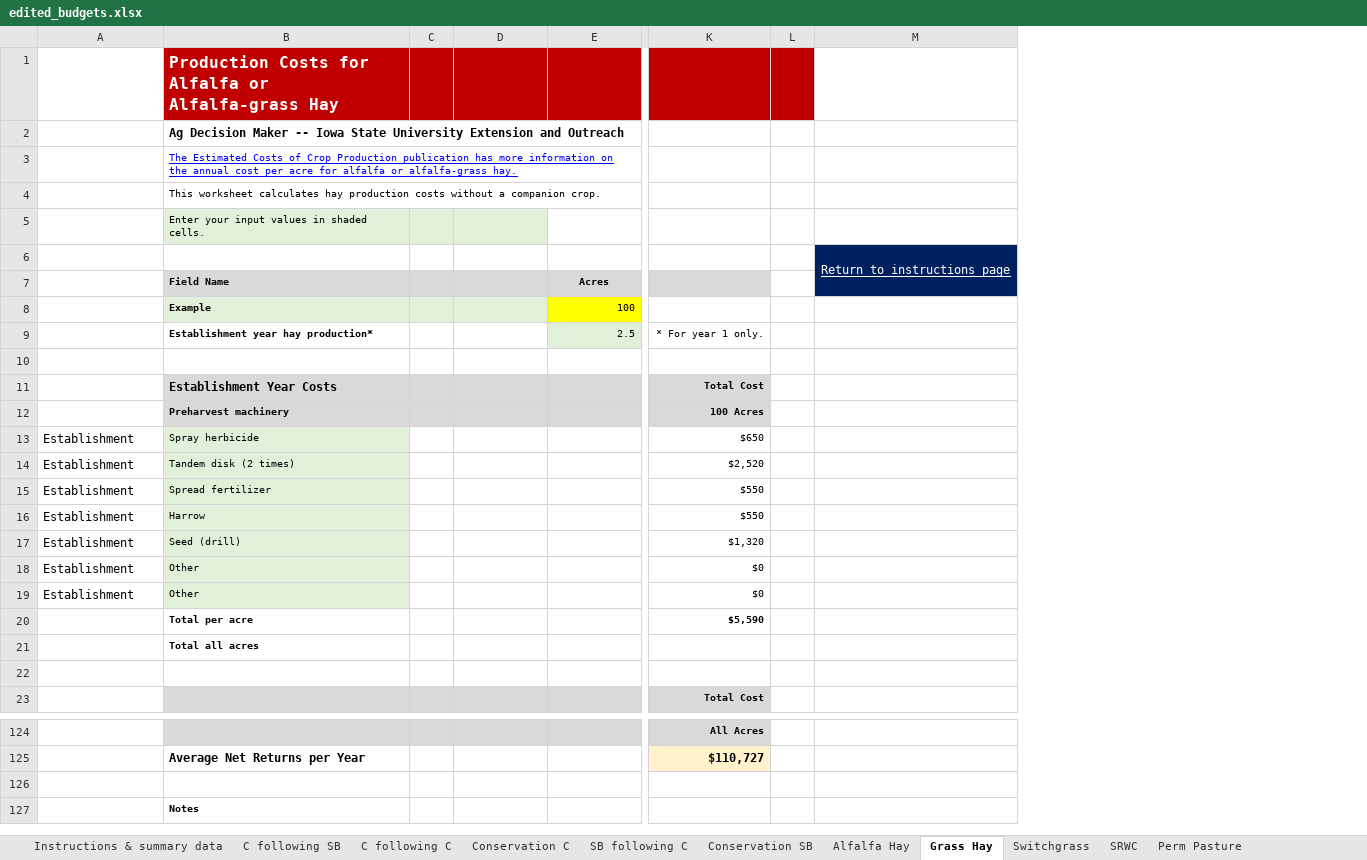
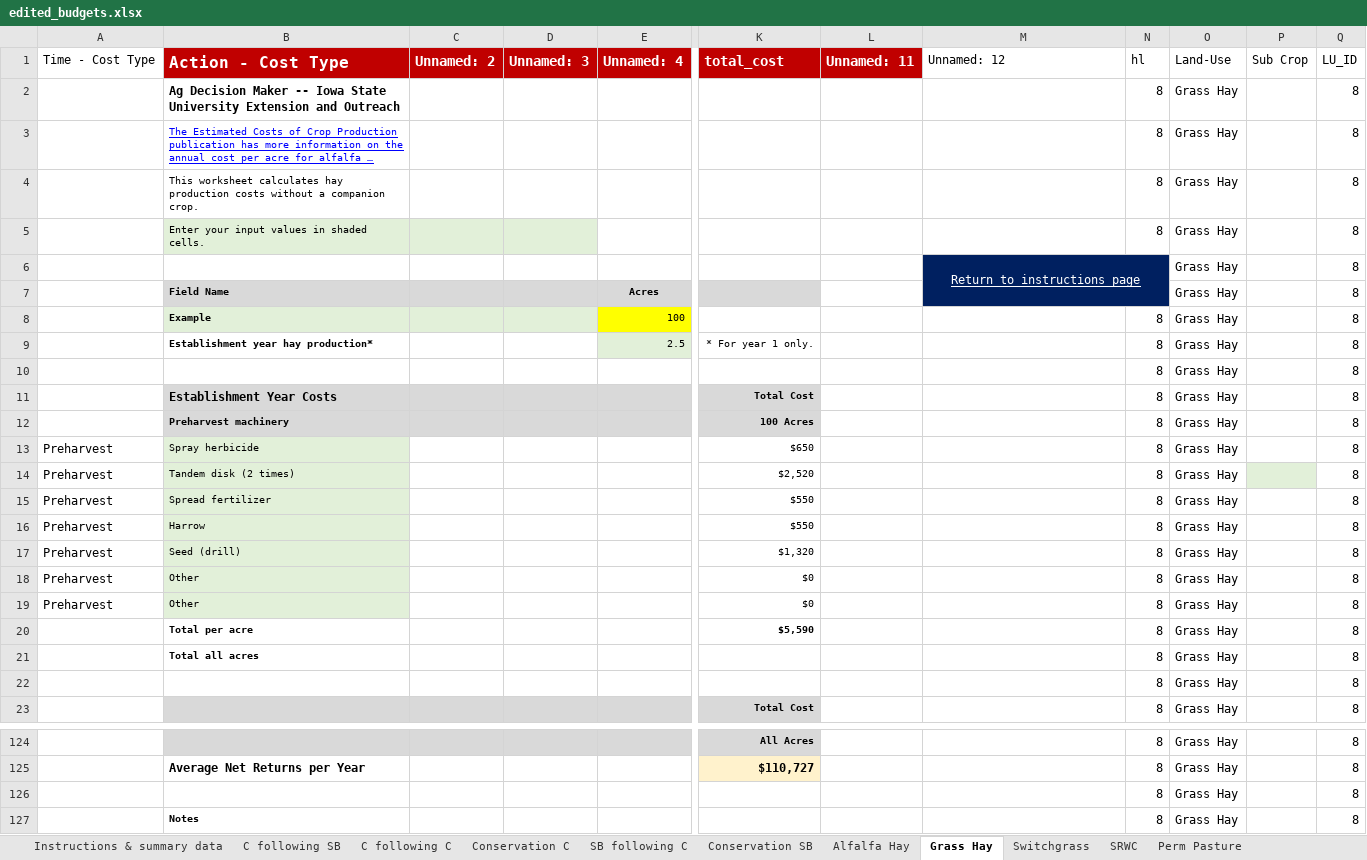
Before and after one commit to LESEM-PEWI/PEWI-People-in-Ecosystem-and-Watershed-Integration, an Excel workbook: edited_budgets.xlsx, sheet Grass Hay, drawn as a sheet; only a part is shown, gaps mark what is left out; long unchanged cells end in …; values as stored, in another font and other column widths than the file's, no borders; charts and pictures and conditional formats not drawn; removed rows and columns are numbered as before the commit, all else as after; rows hold the shown columns only; the diff covers the shown part only; the diff names each change by its address in the sheet, - before the commit and + after, or states it on an @@ line.

```diff
--- a/edited_budgets.xlsx (sheet Grass Hay)
+++ b/edited_budgets.xlsx (sheet Grass Hay)
-column C, empty
+column C, empty
-column L, empty
+column L, empty
+column N, rows 2-23: 8 | 8 | 8 | 8 |  |  | 8 | 8 | 8 | 8 | 8 | 8 | 8 | 8 | 8 | 8 | 8 | 8 | 8 | 8 | 8 | 8; rows 124-127: all 8
+column O, rows 2-23: all Grass Hay; rows 124-127: all Grass Hay
+column P, empty
+column Q, rows 2-23: all 8; rows 124-127: all 8
-row 1:  | Production Costs for Alfalfa or Alfalfa-grass Hay
+row 1: Time - Cost Type | Action - Cost Type | Unnamed: 2 | Unnamed: 3 | Unnamed: 4 | total_cost | Unnamed: 11 | Unnamed: 12 | hl | Land-Use | Sub Crop | LU_ID
-row 10: (empty)
+row 10:  |  |  |  |  |  |  |  | 8 | Grass Hay |  | 8
-A13:A19: Establishment
+A13:A19: Preharvest
-row 22: (empty)
+row 22:  |  |  |  |  |  |  |  | 8 | Grass Hay |  | 8
-row 126: (empty)
+row 126:  |  |  |  |  |  |  |  | 8 | Grass Hay |  | 8
```
Also changed, not shown: 76 edited cells elsewhere in this sheet, sheet Conservation SB, sheet Alfalfa Hay, sheet C following C, sheet Conservation C, sheet C following SB, sheet SB following C, 6 more sheets, formulas that keep their value, charts or pictures, 3 other files.
